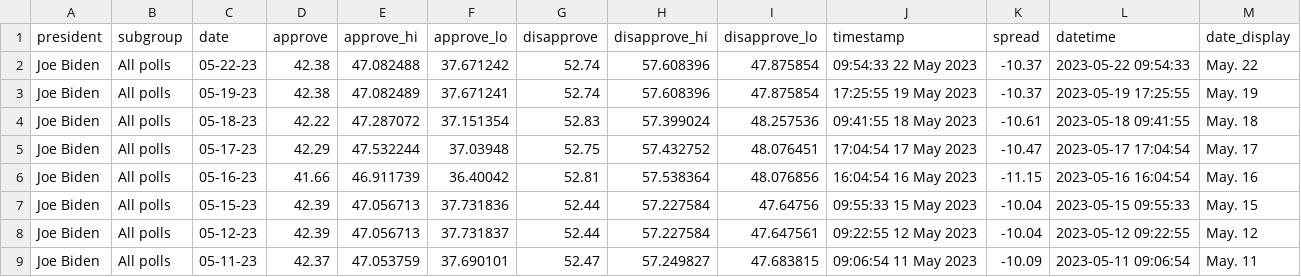
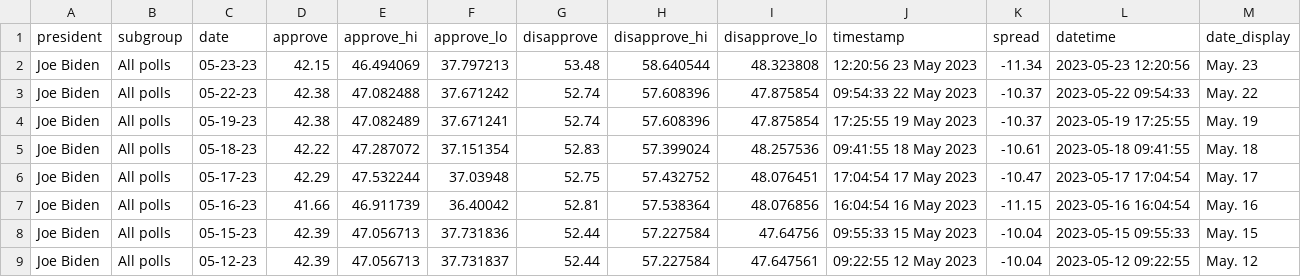
Before and after one commit to gridviz/biden-polls, a CSV file: data/processed/biden_approval_trend_538_all_polls.csv, drawn as a sheet; only a part is shown; the shorter side is filled out with more unchanged rows.

```diff
--- a/data/processed/biden_approval_trend_538_all_polls.csv
+++ b/data/processed/biden_approval_trend_538_all_polls.csv
@@ -1,2 +1,3 @@
 president,subgroup,date,approve,approve_hi,approve_lo,disapprove,disapprove_hi,disapprove_lo,timestamp,spread,datetime,date_display
+Joe Biden,All polls,05-23-23,42.15,46.494069,37.797213,53.48,58.640544,48.323808,12:20:56 23 May 2023,-11.34,2023-05-23 12:20:56,May. 23
 Joe Biden,All polls,05-22-23,42.38,47.082488,37.671242,52.74,57.608396,47.875854,09:54:33 22 May 2023,-10.37,2023-05-22 09:54:33,May. 22
```
Also changed, not shown: data/processed/biden_approval_trend_538_adults.csv, data/processed/biden_approval_trend_538_latest_adults.csv, 3 other files.
